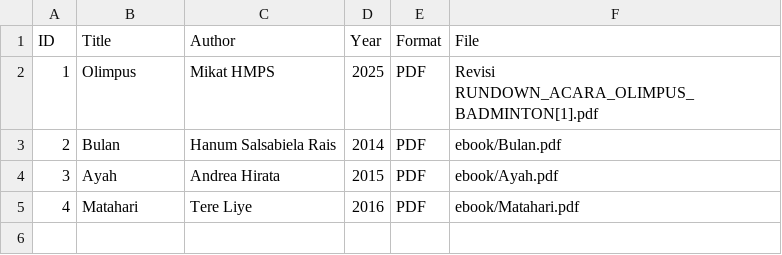
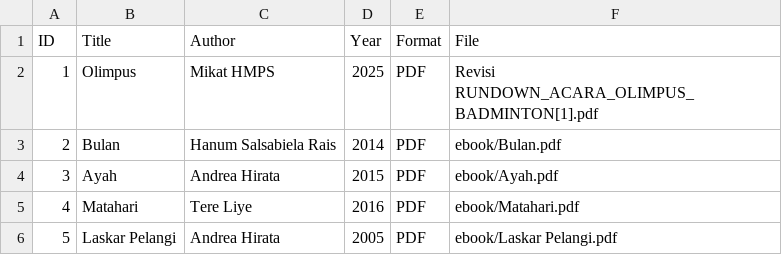
Before and after one commit to adilahrifdah/digitallibrary, a CSV file: metadata/metadata.csv, drawn as a sheet; the diff names each change by its address in the sheet, - before the commit and + after, or states it on an @@ line.

Commit message:
Update metadata.csv

```diff
--- a/metadata/metadata.csv
+++ b/metadata/metadata.csv
+row 6: 5 | Laskar Pelangi | Andrea Hirata | 2005 | PDF | ebook/Laskar Pelangi.pdf
```
